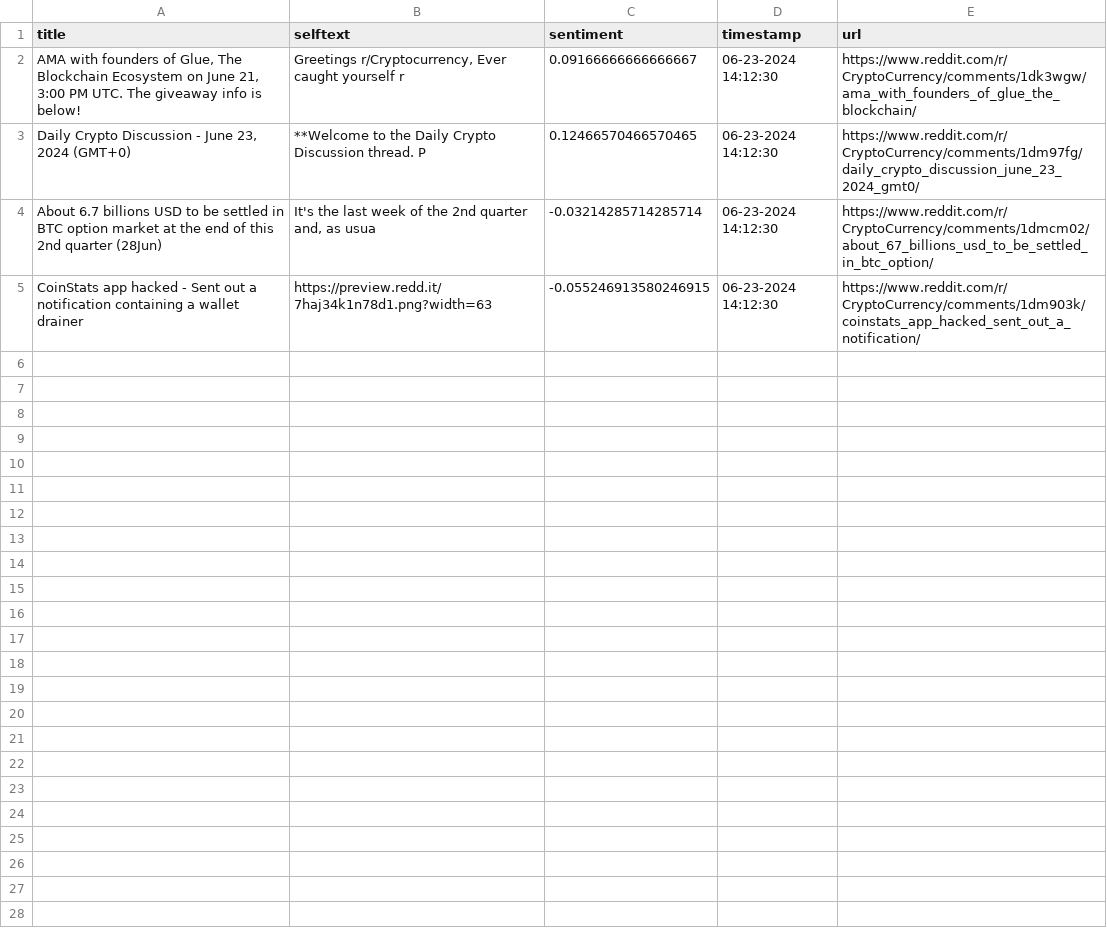
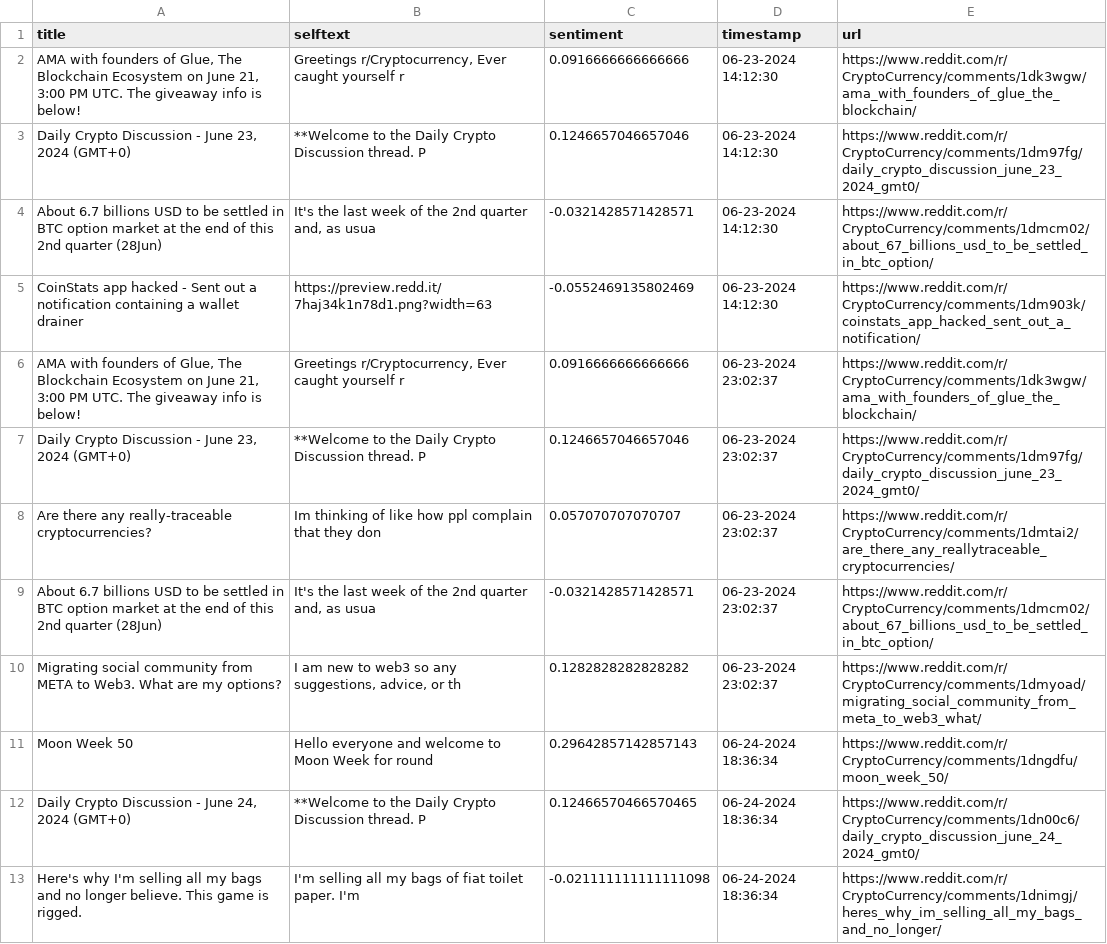
Before and after one commit to AveryClapp/Crypto-QuantLab, a CSV file: app/data/csvs/reddit_sentiment.csv, drawn as a sheet.

Commit message:
Setting up automated data collection with ec2

```diff
--- a/app/data/csvs/reddit_sentiment.csv
+++ b/app/data/csvs/reddit_sentiment.csv
@@ -1,5 +1,13 @@
 "title","selftext","sentiment","timestamp","url"
-"AMA with founders of Glue, The Blockchain Ecosystem on June 21, 3:00 PM UTC. The giveaway info is below!","Greetings r/Cryptocurrency, Ever caught yourself r","0.09166666666666667","06-23-2024 14:12:30","https://www.reddit.com/r/CryptoCurrency/comments/1dk3wgw/ama_with_founders_of_glue_the_blockchain/"
-"Daily Crypto Discussion - June 23, 2024 (GMT+0)","**Welcome to the Daily Crypto Discussion thread. P","0.12466570466570465","06-23-2024 14:12:30","https://www.reddit.com/r/CryptoCurrency/comments/1dm97fg/daily_crypto_discussion_june_23_2024_gmt0/"
-"About 6.7 billions USD to be settled in BTC option market at the end of this 2nd quarter (28Jun)","It's the last week of the 2nd quarter and, as usua","-0.03214285714285714","06-23-2024 14:12:30","https://www.reddit.com/r/CryptoCurrency/comments/1dmcm02/about_67_billions_usd_to_be_settled_in_btc_option/"
-"CoinStats app hacked - Sent out a notification containing a wallet drainer","https://preview.redd.it/7haj34k1n78d1.png?width=63","-0.055246913580246915","06-23-2024 14:12:30","https://www.reddit.com/r/CryptoCurrency/comments/1dm903k/coinstats_app_hacked_sent_out_a_notification/"
+"AMA with founders of Glue, The Blockchain Ecosystem on June 21, 3:00 PM UTC. The giveaway info is below!","Greetings r/Cryptocurrency, Ever caught yourself r","0.0916666666666666","06-23-2024 14:12:30","https://www.reddit.com/r/CryptoCurrency/comments/1dk3wgw/ama_with_founders_of_glue_the_blockchain/"
+"Daily Crypto Discussion - June 23, 2024 (GMT+0)","**Welcome to the Daily Crypto Discussion thread. P","0.1246657046657046","06-23-2024 14:12:30","https://www.reddit.com/r/CryptoCurrency/comments/1dm97fg/daily_crypto_discussion_june_23_2024_gmt0/"
+"About 6.7 billions USD to be settled in BTC option market at the end of this 2nd quarter (28Jun)","It's the last week of the 2nd quarter and, as usua","-0.0321428571428571","06-23-2024 14:12:30","https://www.reddit.com/r/CryptoCurrency/comments/1dmcm02/about_67_billions_usd_to_be_settled_in_btc_option/"
+"CoinStats app hacked - Sent out a notification containing a wallet drainer","https://preview.redd.it/7haj34k1n78d1.png?width=63","-0.0552469135802469","06-23-2024 14:12:30","https://www.reddit.com/r/CryptoCurrency/comments/1dm903k/coinstats_app_hacked_sent_out_a_notification/"
+"AMA with founders of Glue, The Blockchain Ecosystem on June 21, 3:00 PM UTC. The giveaway info is below!","Greetings r/Cryptocurrency, Ever caught yourself r","0.0916666666666666","06-23-2024 23:02:37","https://www.reddit.com/r/CryptoCurrency/comments/1dk3wgw/ama_with_founders_of_glue_the_blockchain/"
+"Daily Crypto Discussion - June 23, 2024 (GMT+0)","**Welcome to the Daily Crypto Discussion thread. P","0.1246657046657046","06-23-2024 23:02:37","https://www.reddit.com/r/CryptoCurrency/comments/1dm97fg/daily_crypto_discussion_june_23_2024_gmt0/"
+"Are there any really-traceable cryptocurrencies?","Im thinking of like how ppl complain that they don","0.057070707070707","06-23-2024 23:02:37","https://www.reddit.com/r/CryptoCurrency/comments/1dmtai2/are_there_any_reallytraceable_cryptocurrencies/"
+"About 6.7 billions USD to be settled in BTC option market at the end of this 2nd quarter (28Jun)","It's the last week of the 2nd quarter and, as usua","-0.0321428571428571","06-23-2024 23:02:37","https://www.reddit.com/r/CryptoCurrency/comments/1dmcm02/about_67_billions_usd_to_be_settled_in_btc_option/"
+"Migrating social community from META to Web3. What are my options?","I am new to web3 so any suggestions, advice, or th","0.1282828282828282","06-23-2024 23:02:37","https://www.reddit.com/r/CryptoCurrency/comments/1dmyoad/migrating_social_community_from_meta_to_web3_what/"
+"Moon Week 50","Hello everyone and welcome to Moon Week for round ","0.29642857142857143","06-24-2024 18:36:34","https://www.reddit.com/r/CryptoCurrency/comments/1dngdfu/moon_week_50/"
+"Daily Crypto Discussion - June 24, 2024 (GMT+0)","**Welcome to the Daily Crypto Discussion thread. P","0.12466570466570465","06-24-2024 18:36:34","https://www.reddit.com/r/CryptoCurrency/comments/1dn00c6/daily_crypto_discussion_june_24_2024_gmt0/"
+"Here's why I'm selling all my bags and no longer believe. This game is rigged.","I'm selling all my bags of fiat toilet paper. I'm ","-0.021111111111111098","06-24-2024 18:36:34","https://www.reddit.com/r/CryptoCurrency/comments/1dnimgj/heres_why_im_selling_all_my_bags_and_no_longer/"
```
Also changed, not shown: app/data/csvs/bitcoin_financials.csv, 5 other files.
